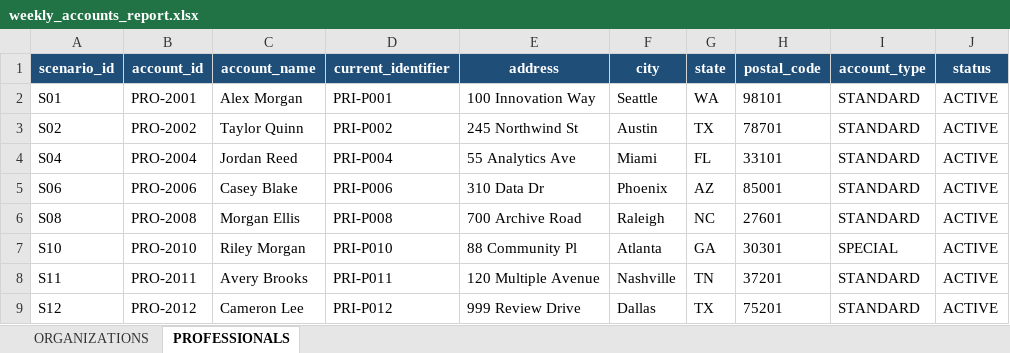
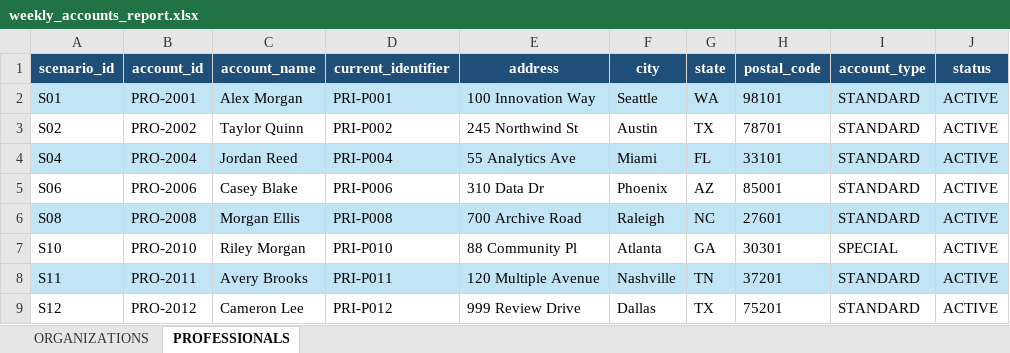
Before and after one commit to cjr3195/databricks-data-reconciliation-pipeline, an Excel workbook: data/input/weekly_accounts_report.xlsx, sheet PROFESSIONALS, drawn as a sheet; values as stored, in another font and other column widths than the file's, no borders; table styles not drawn; the diff names each change by its address in the sheet, - before the commit and + after, or states it on an @@ line.

```diff
--- a/data/input/weekly_accounts_report.xlsx (sheet PROFESSIONALS)
+++ b/data/input/weekly_accounts_report.xlsx (sheet PROFESSIONALS)
-A2:J2 fill: none
+A2:J2 fill: #C1E5F5
-A4:J4 fill: none
+A4:J4 fill: #C1E5F5
-A6:J6 fill: none
+A6:J6 fill: #C1E5F5
-A8:J8 fill: none
+A8:J8 fill: #C1E5F5
```
Also changed, not shown: sheet ORGANIZATIONS.
